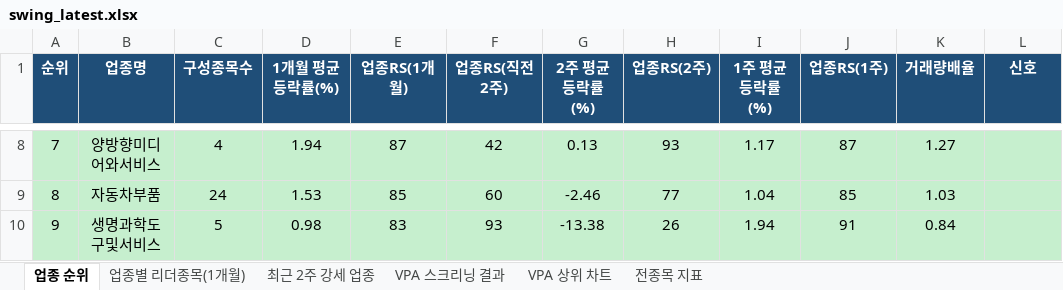
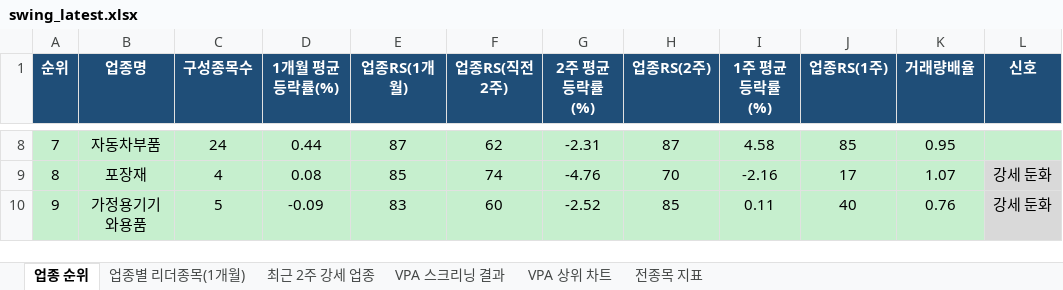
Before and after one commit to gopkh0129/stock, an Excel workbook: docs/data/swing_latest.xlsx, sheet 업종 순위, drawn as a sheet; only a part is shown, gaps mark what is left out; values as stored, in another font and other column widths than the file's, no borders; the diff covers the shown part only; the diff names each change by its address in the sheet, - before the commit and + after, or states it on an @@ line.

```diff
--- a/docs/data/swing_latest.xlsx (sheet 업종 순위)
+++ b/docs/data/swing_latest.xlsx (sheet 업종 순위)
-B8 (업종명): 양방향미디어와서비스
+B8 (업종명): 자동차부품
-C8 (구성종목수): 4
+C8 (구성종목수): 24
-D8 (1개월 평균등락률(%)): 1.94
+D8 (1개월 평균등락률(%)): 0.44
-F8 (업종RS(직전2주)): 42
+F8 (업종RS(직전2주)): 62
-G8 (2주 평균등락률(%)): 0.13
+G8 (2주 평균등락률(%)): -2.31
-H8 (업종RS(2주)): 93
+H8 (업종RS(2주)): 87
-I8 (1주 평균등락률(%)): 1.17
+I8 (1주 평균등락률(%)): 4.58
-J8 (업종RS(1주)): 87
+J8 (업종RS(1주)): 85
-K8 (거래량배율): 1.27
+K8 (거래량배율): 0.95
-B9 (업종명): 자동차부품
+B9 (업종명): 포장재
-C9 (구성종목수): 24
+C9 (구성종목수): 4
-D9 (1개월 평균등락률(%)): 1.53
+D9 (1개월 평균등락률(%)): 0.08
-F9 (업종RS(직전2주)): 60
+F9 (업종RS(직전2주)): 74
-G9 (2주 평균등락률(%)): -2.46
+G9 (2주 평균등락률(%)): -4.76
-H9 (업종RS(2주)): 77
+H9 (업종RS(2주)): 70
-I9 (1주 평균등락률(%)): 1.04
+I9 (1주 평균등락률(%)): -2.16
-J9 (업종RS(1주)): 85
+J9 (업종RS(1주)): 17
-K9 (거래량배율): 1.03
+K9 (거래량배율): 1.07
-L9:L10 (신호): (empty)
+L9:L10 (신호): 강세 둔화
-B10 (업종명): 생명과학도구및서비스
+B10 (업종명): 가정용기기와용품
-D10 (1개월 평균등락률(%)): 0.98
+D10 (1개월 평균등락률(%)): -0.09
-F10 (업종RS(직전2주)): 93
+F10 (업종RS(직전2주)): 60
-G10 (2주 평균등락률(%)): -13.38
+G10 (2주 평균등락률(%)): -2.52
-H10 (업종RS(2주)): 26
+H10 (업종RS(2주)): 85
-I10 (1주 평균등락률(%)): 1.94
+I10 (1주 평균등락률(%)): 0.11
-J10 (업종RS(1주)): 91
+J10 (업종RS(1주)): 40
-K10 (거래량배율): 0.84
+K10 (거래량배율): 0.76
```
Also changed, not shown: 397 edited cells and cell formats elsewhere in this sheet, sheet 전종목 지표, sheet 최근 2주 강세 업종, sheet 업종별 리더종목(1개월), sheet VPA 스크리닝 결과, charts or pictures, 1 other file.
